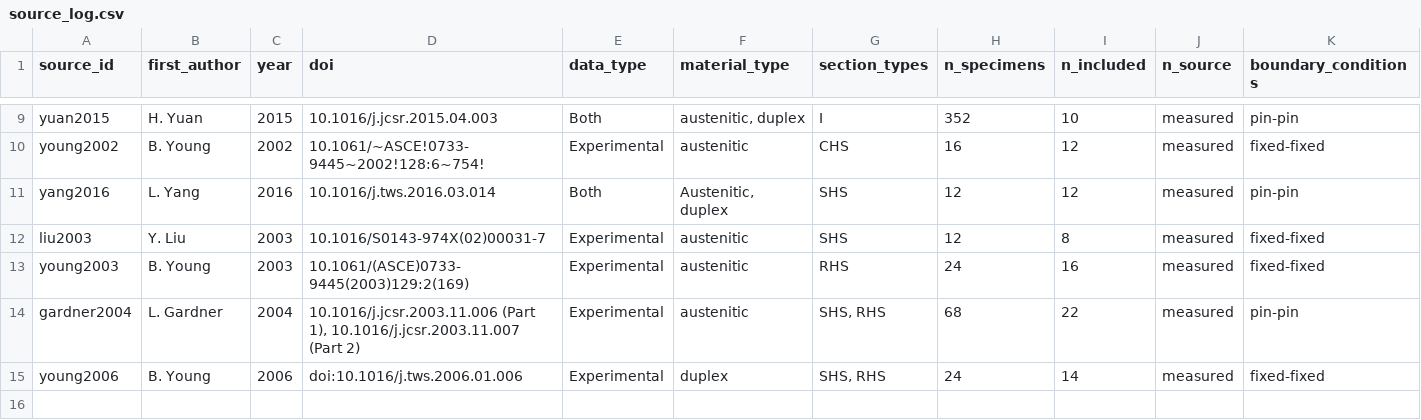
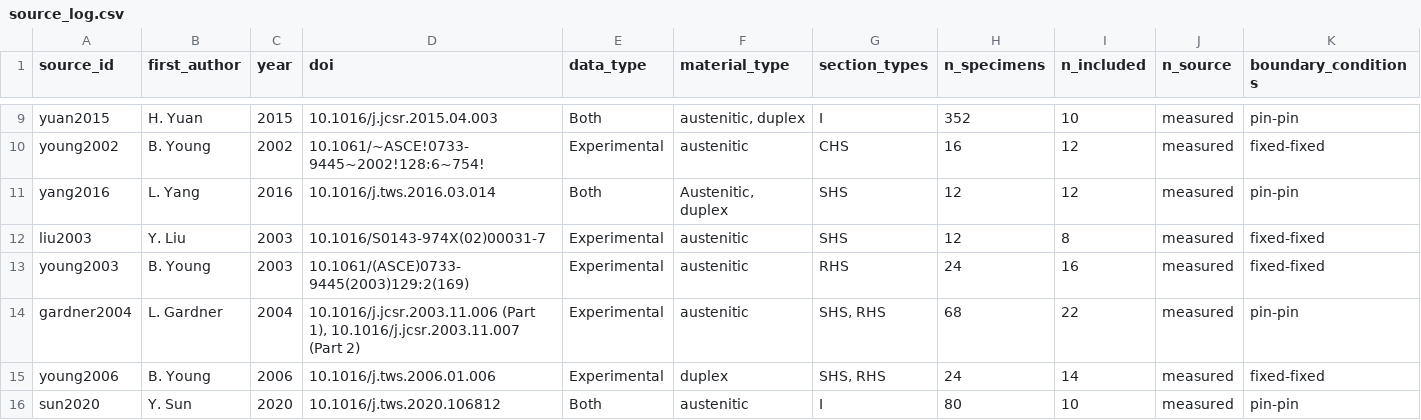
Before and after one commit to ikerdecimavilla/MSc-Dissertation-124, a CSV file: data/source_log.csv, drawn as a sheet; only a part is shown, gaps mark what is left out; rows hold the shown columns only; the diff names each change by its address in the sheet, - before the commit and + after, or states it on an @@ line.

Commit message:
sun2020 source log

```diff
--- a/data/source_log.csv
+++ b/data/source_log.csv
-D15 (doi): doi:10.1016/j.tws.2006.01.006
+D15 (doi): 10.1016/j.tws.2006.01.006
+row 16: sun2020 | Y. Sun | 2020 | 10.1016/j.tws.2020.106812 | Both | austenitic | I | 80 | 10 | measured | pin-pin
```
